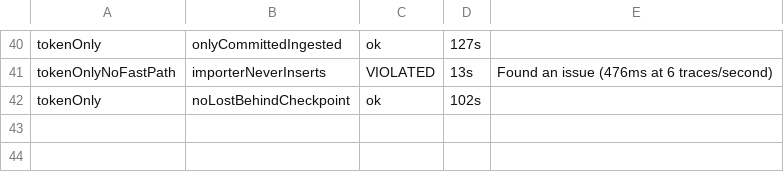
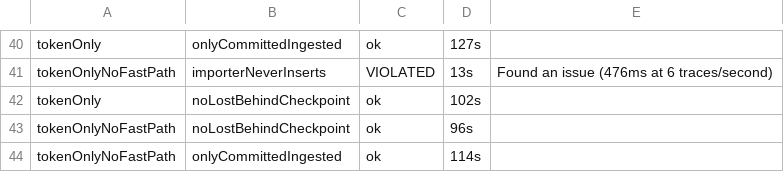
Before and after one commit to casselc/observability, a TSV file: otel-chdb/fastpath/results/model/summary.tsv, drawn as a sheet; only a part is shown, gaps mark what is left out; the diff names each change by its address in the sheet, - before the commit and + after, or states it on an @@ line.

```diff
--- a/otel-chdb/fastpath/results/model/summary.tsv
+++ b/otel-chdb/fastpath/results/model/summary.tsv
+row 43: tokenOnlyNoFastPath | noLostBehindCheckpoint | ok | 96s
+row 44: tokenOnlyNoFastPath | onlyCommittedIngested | ok | 114s
```
Also changed, not shown: 4 other files.
